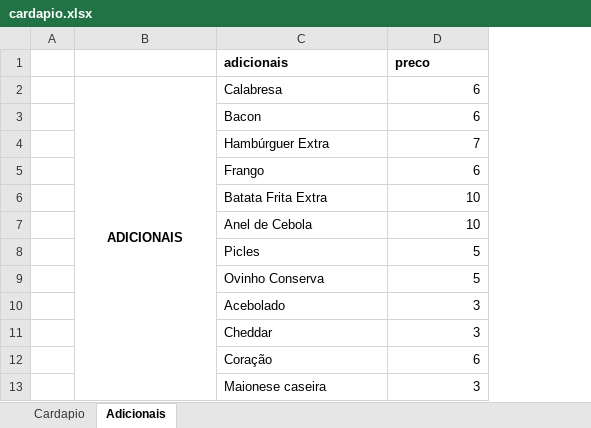
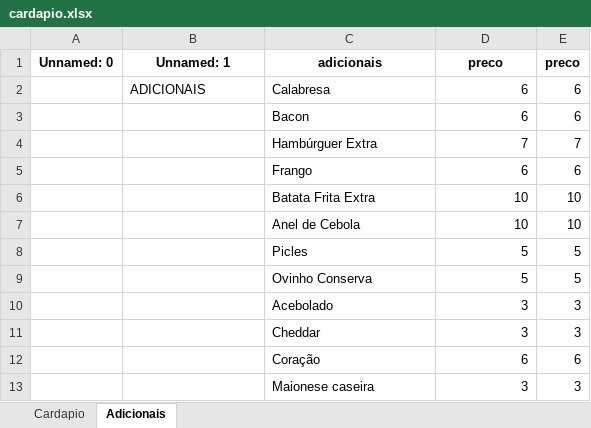
Before and after one commit to tadaieskidaniel-alt/AmericanLanches, an Excel workbook: static/cardapio.xlsx, sheet Adicionais, drawn as a sheet; values as stored, in another font and other column widths than the file's, no borders; removed rows and columns are numbered as before the commit, all else as after; the diff names each change by its address in the sheet, - before the commit and + after, or states it on an @@ line.

```diff
--- a/static/cardapio.xlsx (sheet Adicionais)
+++ b/static/cardapio.xlsx (sheet Adicionais)
-column A, empty
+column A (Unnamed: 0), empty
+column E (preco), rows 2-13: 6 | 6 | 7 | 6 | 10 | 10 | 5 | 5 | 3 | 3 | 6 | 3
-B1: (empty)
+B1: Unnamed: 1
-C1:D1 alignment: left
+C1:D1 alignment: center
@@ B2 bold: on → off, alignment: center → left @@
-B2:B13 merged
```
Also changed, not shown: sheet Cardapio, pedidos.xlsx, 2 other files.
